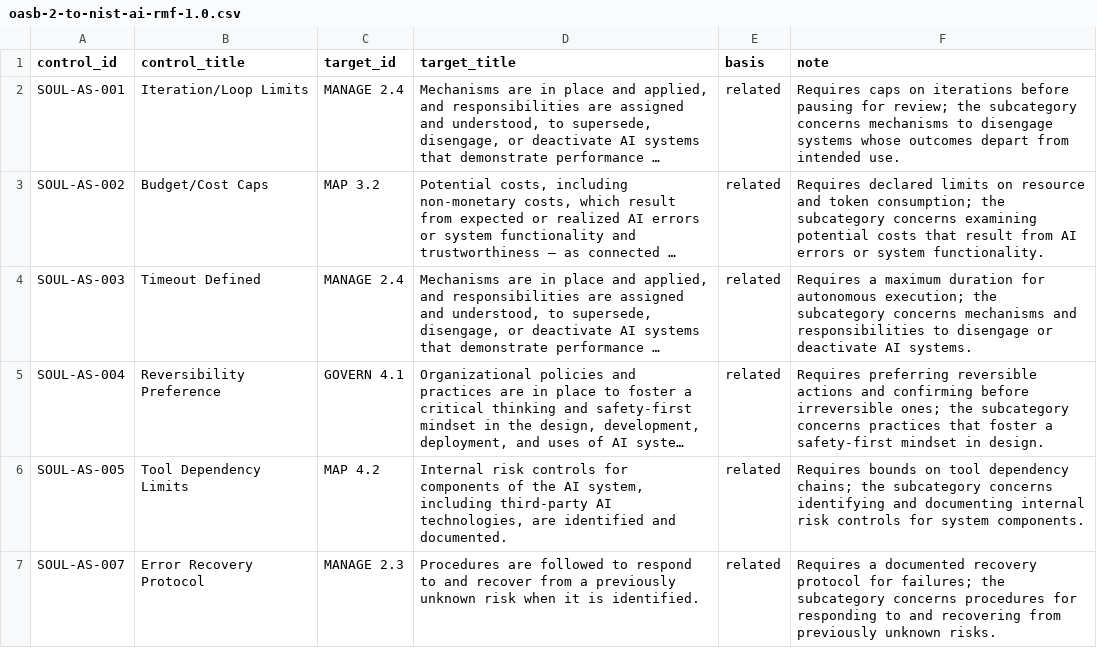
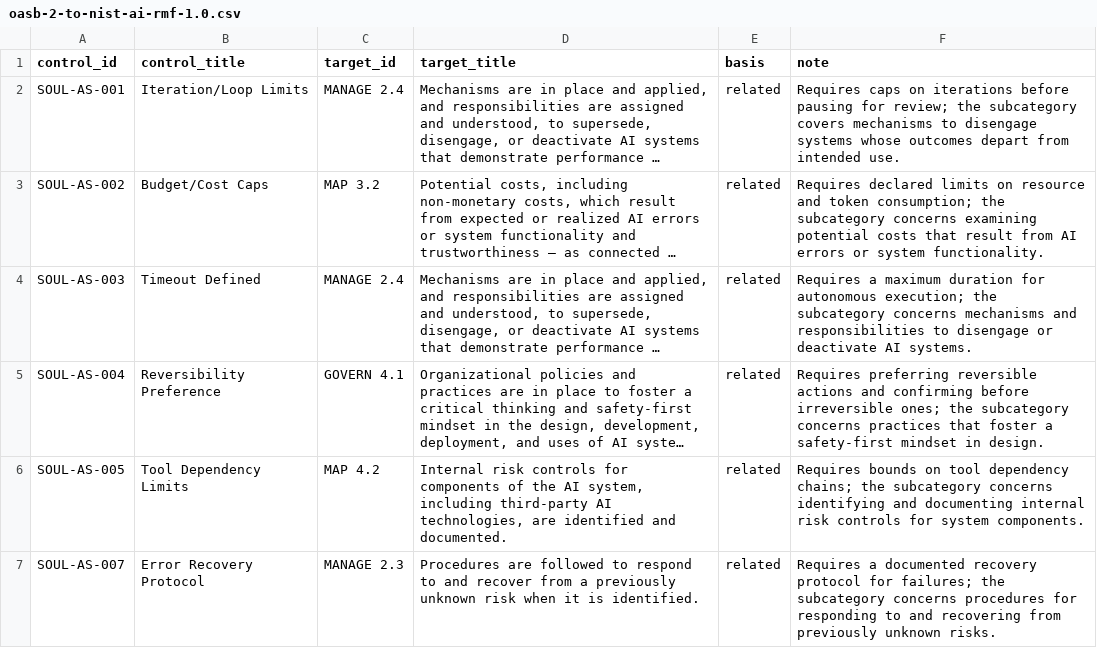
Before and after one commit to opena2a-standards/agent-governance-spec, a CSV file: crosswalks/oasb-2-to-nist-ai-rmf-1.0.csv, drawn as a sheet; only a part is shown; long unchanged cells end in …; the diff names each change by its address in the sheet, - before the commit and + after, or states it on an @@ line.

```diff
--- a/crosswalks/oasb-2-to-nist-ai-rmf-1.0.csv
+++ b/crosswalks/oasb-2-to-nist-ai-rmf-1.0.csv
-F2 (note): …the subcategory concerns mechanisms to…
+F2 (note): …the subcategory covers mechanisms to…
```
Also changed, not shown: 1 other file.
